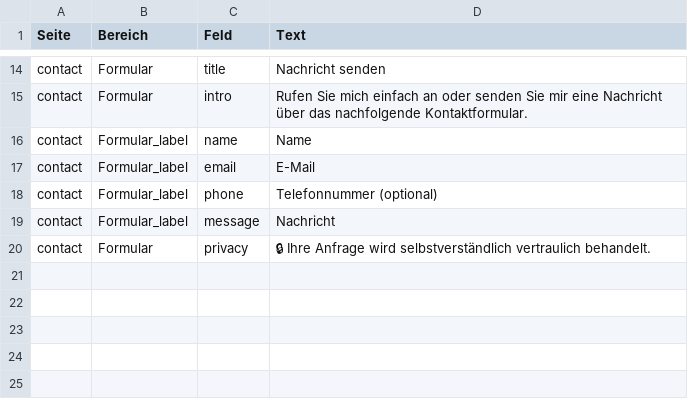
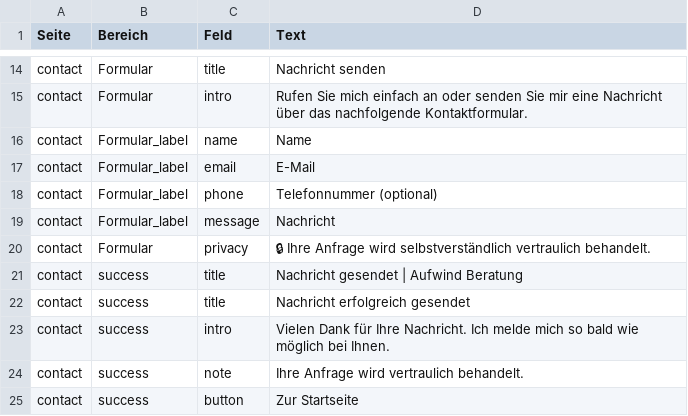
Before and after one commit to Konstantin-Fedine/Website-Beratungsstelle, a CSV file: google-sheets/contact.csv, drawn as a sheet; only a part is shown, gaps mark what is left out.

Commit message:
feat: implement contact success page and update related files for improved user feedback

```diff
--- a/google-sheets/contact.csv
+++ b/google-sheets/contact.csv
@@ -20 +20,6 @@
 "contact","Formular","privacy","🔒 Ihre Anfrage wird selbstverständlich vertraulich behandelt."
+"contact","success","title","Nachricht gesendet | Aufwind Beratung"
+"contact","success","title","Nachricht erfolgreich gesendet"
+"contact","success","intro","Vielen Dank für Ihre Nachricht. Ich melde mich so bald wie möglich bei Ihnen."
+"contact","success","note","Ihre Anfrage wird vertraulich behandelt."
+"contact","success","button","Zur Startseite"
```
Also changed, not shown: google-sheets/success.csv, 7 other files.
